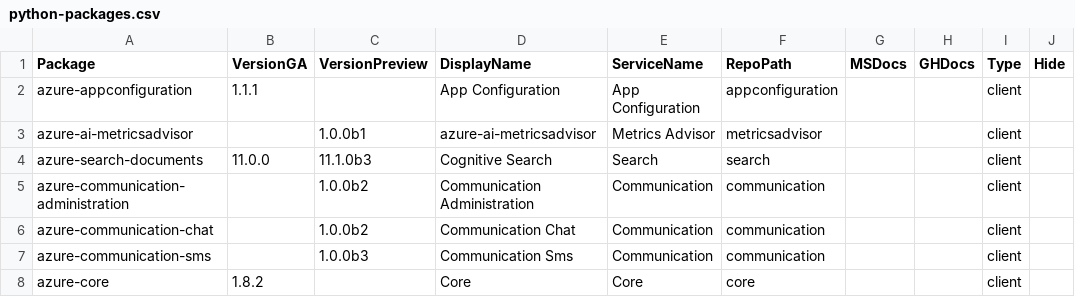
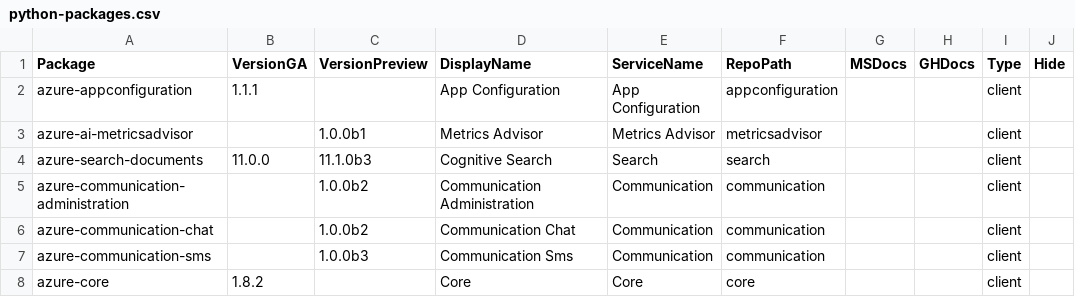
Before and after one commit to Azure/azure-sdk, a CSV file: _data/releases/latest/python-packages.csv, drawn as a sheet; only a part is shown; the diff names each change by its address in the sheet, - before the commit and + after, or states it on an @@ line.

Commit message:
update display name for metrics advisor

```diff
--- a/_data/releases/latest/python-packages.csv
+++ b/_data/releases/latest/python-packages.csv
-D3 (DisplayName): azure-ai-metricsadvisor
+D3 (DisplayName): Metrics Advisor
```
